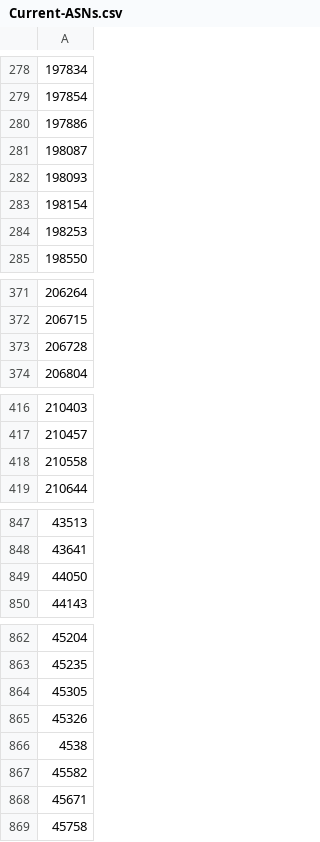
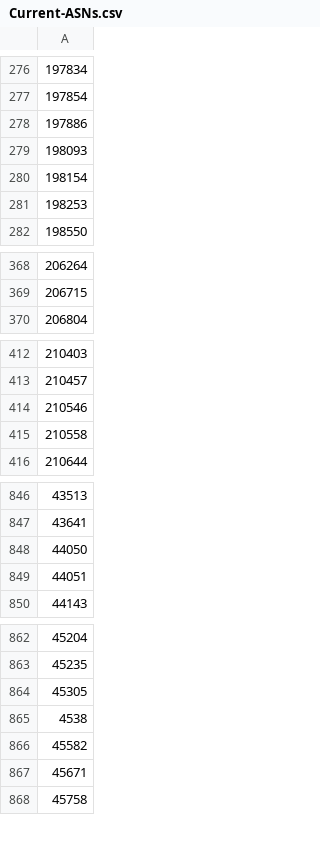
Before and after one commit to cypher139/ipblacklist, a CSV file: Reports/Current-ASNs.csv, drawn as a sheet; only a part is shown, gaps mark what is left out; removed rows and columns are numbered as before the commit, all else as after; the diff covers the shown part only; the diff names each change by its address in the sheet, - before the commit and + after, or states it on an @@ line.

```diff
--- a/Reports/Current-ASNs.csv
+++ b/Reports/Current-ASNs.csv
-row 281: 198087
-row 373: 206728
+row 414: 210546
+row 849: 44051
-row 865: 45326
```
Also changed, not shown: 4 added rows and 3 removed rows elsewhere in this file, Reports/ASN-CN.csv, Reports/ASN-IP.csv, 8 other files.
